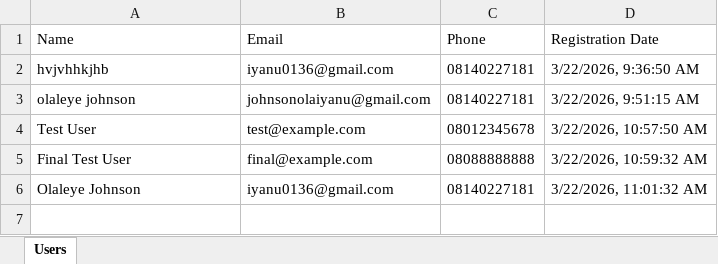
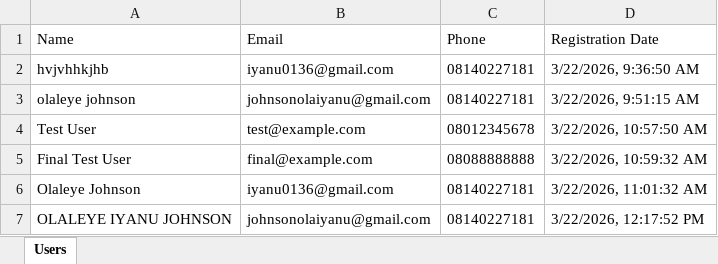
Before and after one commit to Olaiyanu/dlcffutacolporteurwebapp, an Excel workbook: library-backend/users.xlsx, sheet Users, drawn as a sheet; values as stored, in another font and other column widths than the file's, no borders; the diff names each change by its address in the sheet, - before the commit and + after, or states it on an @@ line.

Commit message:
Add email and phone verification with OTP, prevent duplicate registrations

```diff
--- a/library-backend/users.xlsx (sheet Users)
+++ b/library-backend/users.xlsx (sheet Users)
+row 7: OLALEYE IYANU JOHNSON | johnsonolaiyanu@gmail.com | 08140227181 | 3/22/2026, 12:17:52 PM
```
Also changed, not shown: 5 other files.
